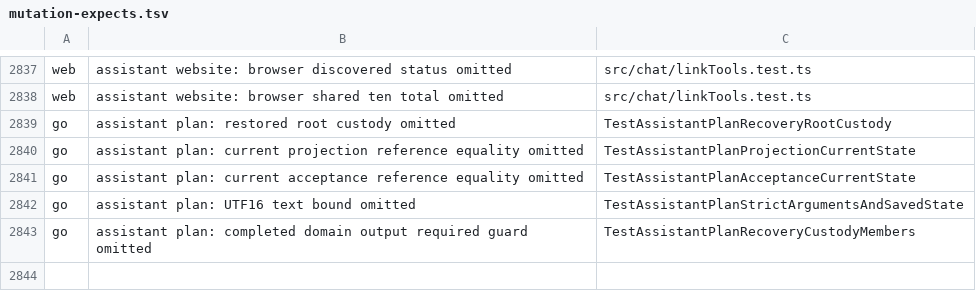
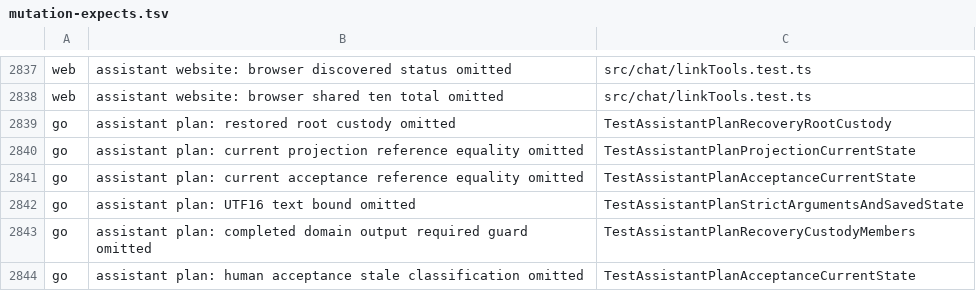
Before and after one commit to Judgment-Pack/judgment-pack-desk, a TSV file: scripts/mutation-expects.tsv, drawn as a sheet; only a part is shown, gaps mark what is left out; the diff names each change by its address in the sheet, - before the commit and + after, or states it on an @@ line.

Commit message:
Return a typed conflict for stale Plan acceptance
Label only the existing Plan conflict with the shared stale HTTP409
response and renewed-review guidance. Keep error identity, current-state
refusal and missing or storage failure classification unchanged.

Assert HTTP codes, no-write bytes and the classification omission in
focused probes. Local functional checks pass; component verification
remains pending after Sigstore verifier initialization failed.

Closes #600.

Signed-off-by: kikashy <35789537+kikashy@users.noreply.github.com>

```diff
--- a/scripts/mutation-expects.tsv
+++ b/scripts/mutation-expects.tsv
+row 2844: go | assistant plan: human acceptance stale classification omitted | TestAssistantPlanAcceptanceCurrentState
```
Also changed, not shown: 4 other files.
